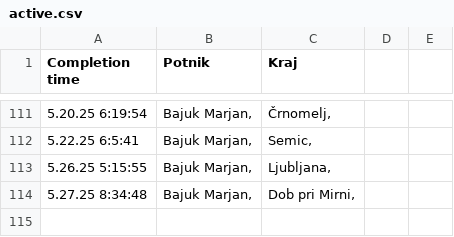
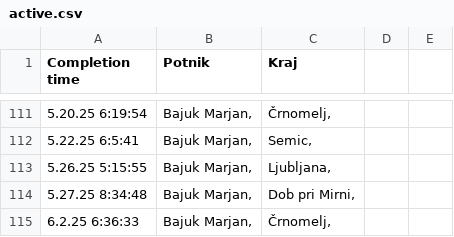
Before and after one commit to SRP-B/dat-nm, a CSV file: active.csv, drawn as a sheet; only a part is shown, gaps mark what is left out; the diff names each change by its address in the sheet, - before the commit and + after, or states it on an @@ line.

Commit message:
Appv12

```diff
--- a/active.csv
+++ b/active.csv
+row 115: 6.2.25 6:36:33 | Bajuk Marjan, | Črnomelj,
```
